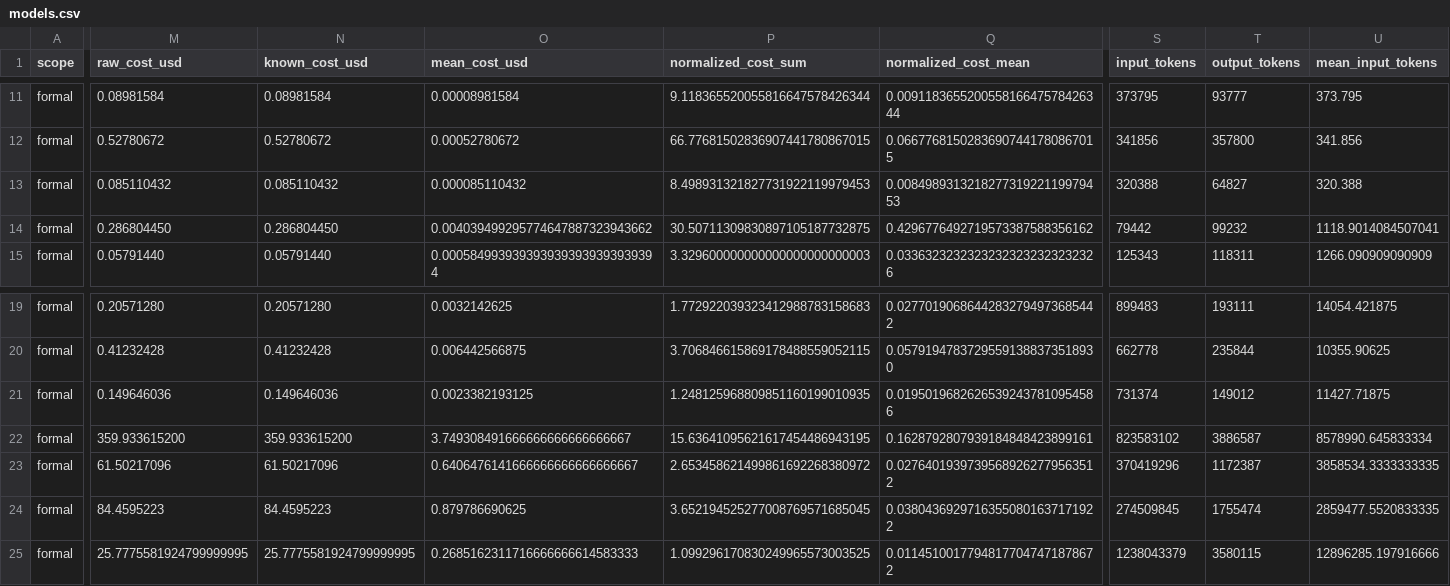
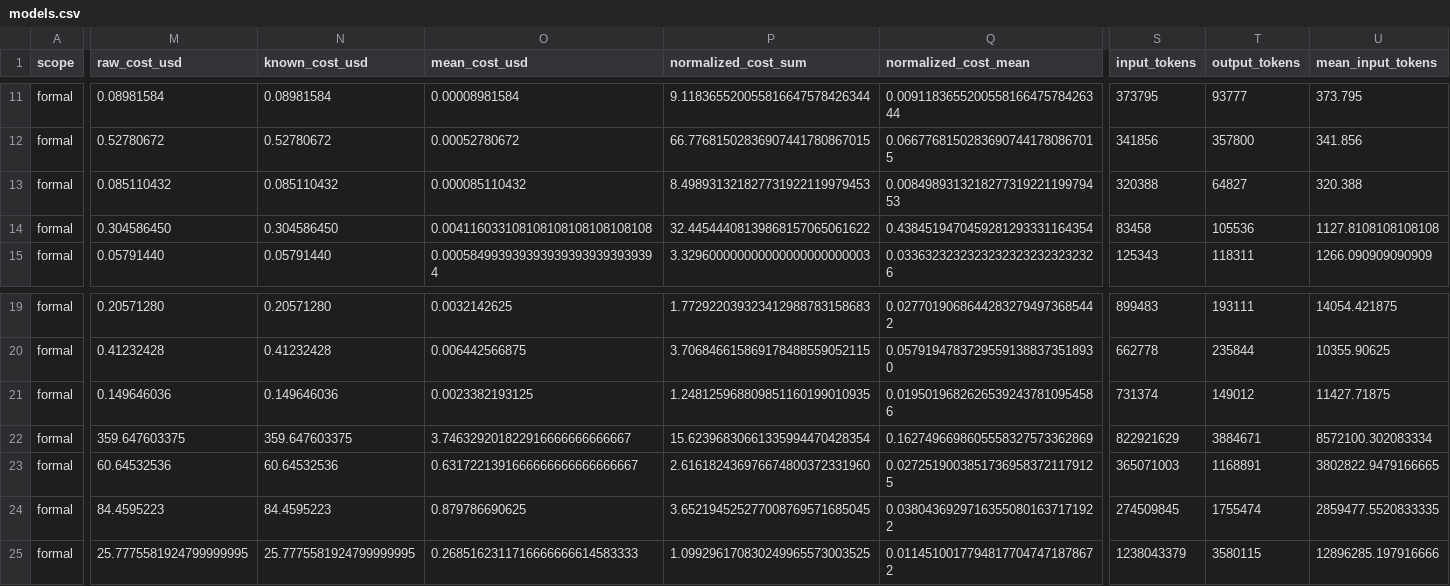
Before and after one commit to shanbinn1202-cloud/benchmark-router-dashboard, a CSV file: docs/assets/models.csv, drawn as a sheet; only a part is shown, gaps mark what is left out; the diff covers the shown part only; the diff names each change by its address in the sheet, - before the commit and + after, or states it on an @@ line.

```diff
--- a/docs/assets/models.csv
+++ b/docs/assets/models.csv
-M14 (raw_cost_usd): 0.286804450
+M14 (raw_cost_usd): 0.304586450
-N14 (known_cost_usd): 0.286804450
+N14 (known_cost_usd): 0.304586450
-O14 (mean_cost_usd): 0.004039499295774647887323943662
+O14 (mean_cost_usd): 0.004116033108108108108108108108
-P14 (normalized_cost_sum): 30.50711309830897105187732875
+P14 (normalized_cost_sum): 32.44544408139868157065061622
-Q14 (normalized_cost_mean): 0.4296776492719573387588356162
+Q14 (normalized_cost_mean): 0.4384519470459281293331164354
-S14 (input_tokens): 79442
+S14 (input_tokens): 83458
-T14 (output_tokens): 99232
+T14 (output_tokens): 105536
-U14 (mean_input_tokens): 1118.9014084507041
+U14 (mean_input_tokens): 1127.8108108108108
-M22 (raw_cost_usd): 359.933615200
+M22 (raw_cost_usd): 359.647603375
-N22 (known_cost_usd): 359.933615200
+N22 (known_cost_usd): 359.647603375
-O22 (mean_cost_usd): 3.749308491666666666666666667
+O22 (mean_cost_usd): 3.746329201822916666666666667
-P22 (normalized_cost_sum): 15.63641095621617454486943195
+P22 (normalized_cost_sum): 15.62396830661335994470428354
-Q22 (normalized_cost_mean): 0.1628792807939184848423899161
+Q22 (normalized_cost_mean): 0.1627496698605558327573362869
-S22 (input_tokens): 823583102
+S22 (input_tokens): 822921629
-T22 (output_tokens): 3886587
+T22 (output_tokens): 3884671
-U22 (mean_input_tokens): 8578990.645833334
+U22 (mean_input_tokens): 8572100.302083334
-M23 (raw_cost_usd): 61.50217096
+M23 (raw_cost_usd): 60.64532536
-N23 (known_cost_usd): 61.50217096
+N23 (known_cost_usd): 60.64532536
-O23 (mean_cost_usd): 0.6406476141666666666666666667
+O23 (mean_cost_usd): 0.6317221391666666666666666667
-P23 (normalized_cost_sum): 2.653458621499861692268380972
+P23 (normalized_cost_sum): 2.616182436976674800372331960
-Q23 (normalized_cost_mean): 0.02764019397395689262779563512
+Q23 (normalized_cost_mean): 0.02725190038517369583721179125
-S23 (input_tokens): 370419296
+S23 (input_tokens): 365071003
-T23 (output_tokens): 1172387
+T23 (output_tokens): 1168891
-U23 (mean_input_tokens): 3858534.3333333335
+U23 (mean_input_tokens): 3802822.9479166665
```
Also changed, not shown: 11 edited cells elsewhere in this file, 1 other file.
